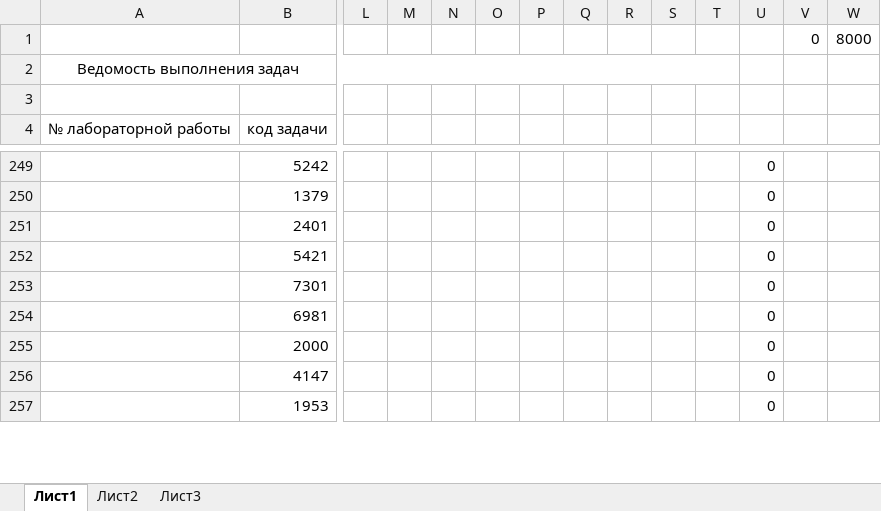
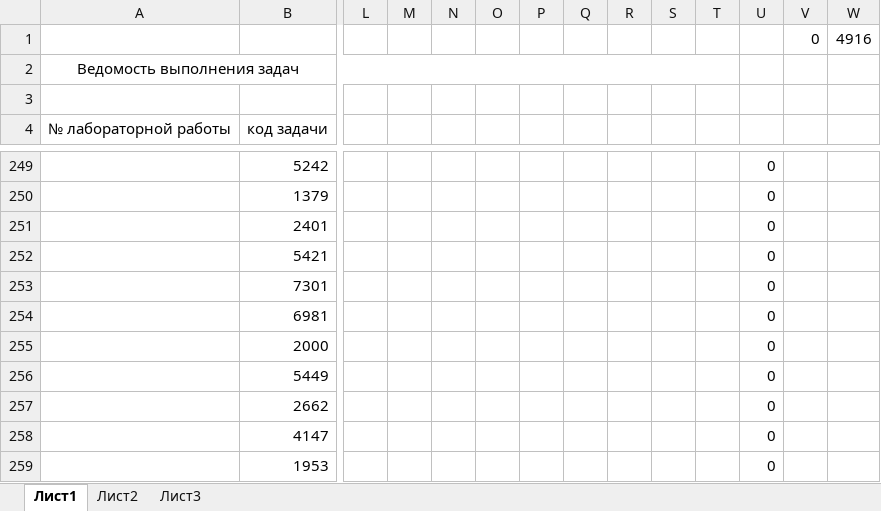
Before and after one commit to AKryukov92/programming-basics, an Excel workbook: src/numbersMap.xlsx, sheet Лист1, drawn as a sheet; only a part is shown, gaps mark what is left out; values as stored, in another font and other column widths than the file's, no borders; rows hold the shown columns only; the diff names each change by its address in the sheet, - before the commit and + after, or states it on an @@ line.

```diff
--- a/src/numbersMap.xlsx (sheet Лист1)
+++ b/src/numbersMap.xlsx (sheet Лист1)
-W1: 8000
+W1: 4916
+row 256:  | 5449 |  |  |  |  |  |  |  |  |  | 0
+row 257:  | 2662 |  |  |  |  |  |  |  |  |  | 0
```
Also changed, not shown: 41 other files.
